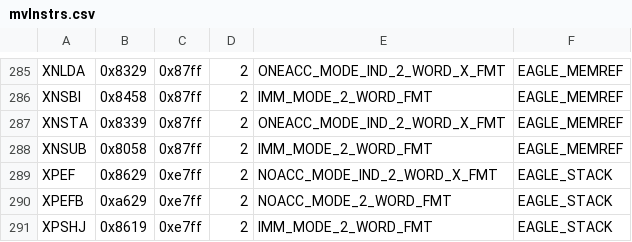
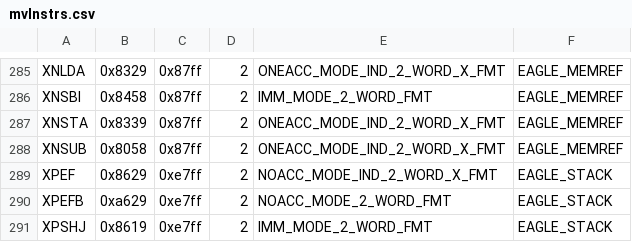
Before and after one commit to SMerrony/mvemg, a CSV file: mvInstrs.csv, drawn as a sheet; only a part is shown, gaps mark what is left out.

```diff
--- a/mvInstrs.csv
+++ b/mvInstrs.csv
@@ -287,3 +287,3 @@ XNSBI,0x8458,0x87ff,2,IMM_MODE_2_WORD_FMT,EAGLE_MEMREF
 XNSTA,0x8339,0x87ff,2,ONEACC_MODE_IND_2_WORD_X_FMT,EAGLE_MEMREF
-XNSUB,0x8058,0x87ff,2,IMM_MODE_2_WORD_FMT,EAGLE_MEMREF
+XNSUB,0x8058,0x87ff,2,ONEACC_MODE_IND_2_WORD_X_FMT,EAGLE_MEMREF
 XPEF,0x8629,0xe7ff,2,NOACC_MODE_IND_2_WORD_X_FMT,EAGLE_STACK
```
Also changed, not shown: 6 other files.
